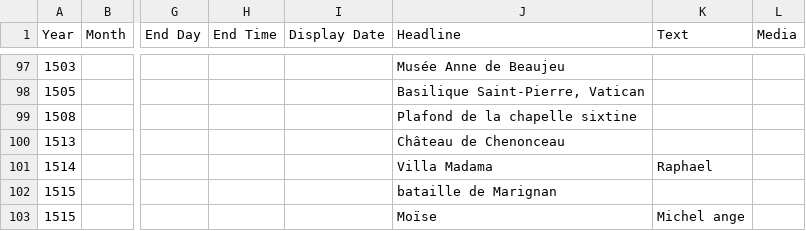
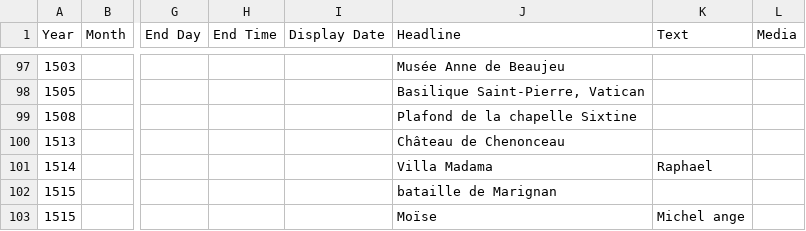
Before and after one commit to ines0011/frise, a CSV file: Official TimelineJS3 Template.csv, drawn as a sheet; only a part is shown, gaps mark what is left out; the diff names each change by its address in the sheet, - before the commit and + after, or states it on an @@ line.

Commit message:
Update Official TimelineJS3 Template.csv

```diff
--- a/Official TimelineJS3 Template.csv
+++ b/Official TimelineJS3 Template.csv
-J99 (Headline): Plafond de la chapelle sixtine
+J99 (Headline): Plafond de la chapelle Sixtine
```
